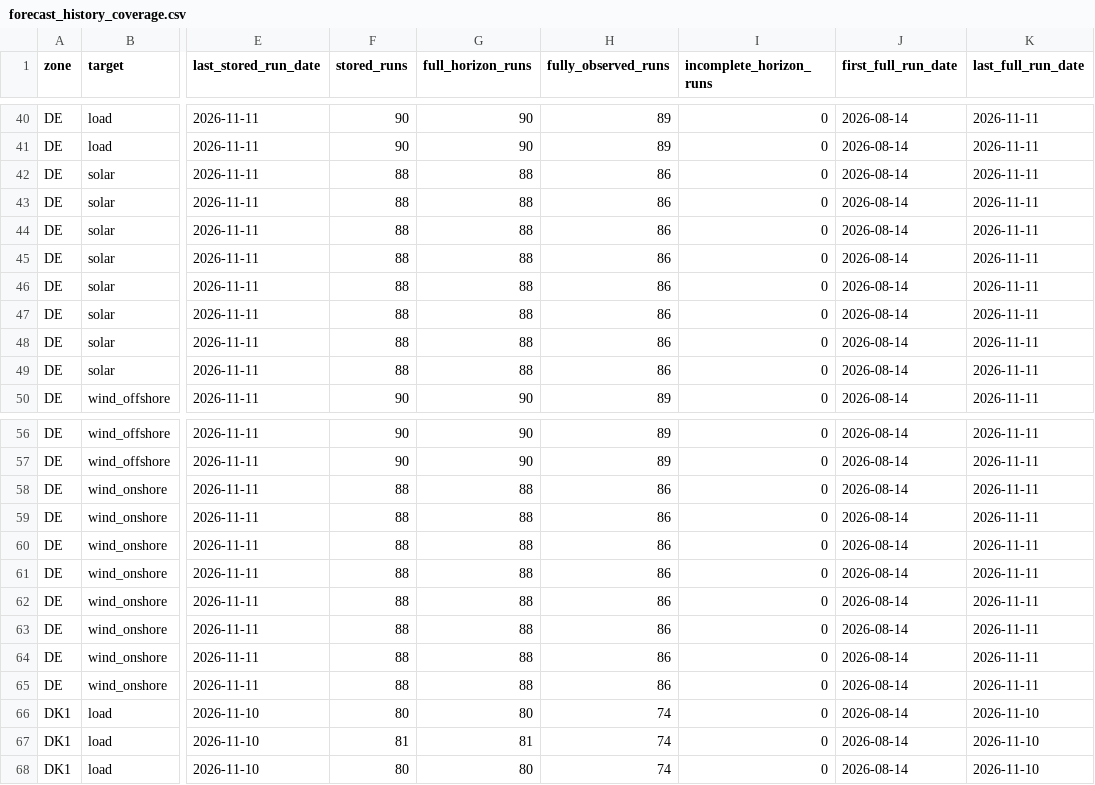
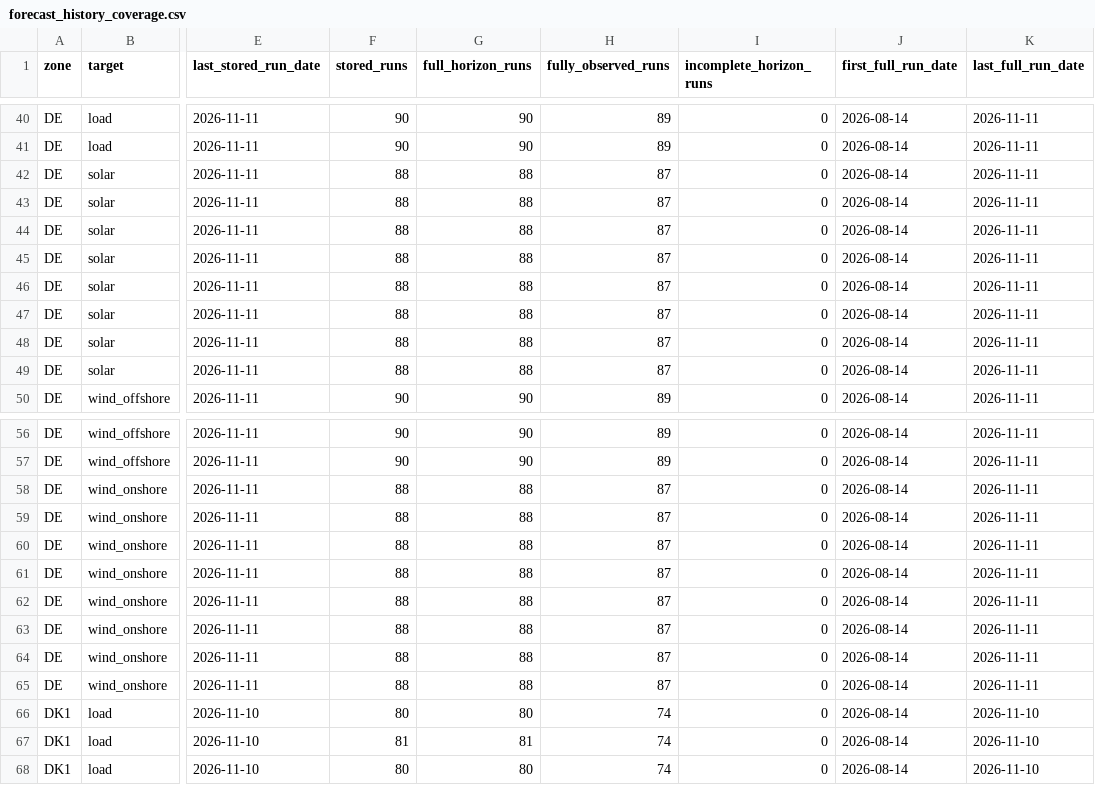
Before and after one commit to XiaoyuJIN97/tp-plus-plus-real-time-forecasting-dashboard, a CSV file: data/dashboard/forecast_history_coverage.csv, drawn as a sheet; only a part is shown, gaps mark what is left out; the diff covers the shown part only; the diff names each change by its address in the sheet, - before the commit and + after, or states it on an @@ line.

```diff
--- a/data/dashboard/forecast_history_coverage.csv
+++ b/data/dashboard/forecast_history_coverage.csv
-H42:H49 (fully_observed_runs): 86
+H42:H49 (fully_observed_runs): 87
-H58:H65 (fully_observed_runs): 86
+H58:H65 (fully_observed_runs): 87
```
Also changed, not shown: 8 edited cells elsewhere in this file, data/dashboard/conformal_coverage.csv, 12 other files.
